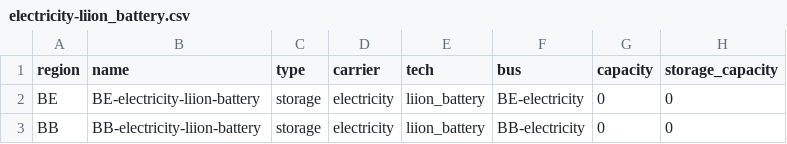
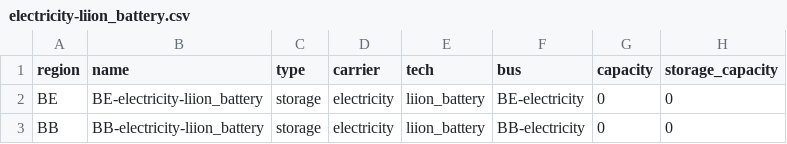
Before and after one commit to rl-institut/oemof-B3, a CSV file: examples/base/preprocessed/base/data/elements/electricity-liion_battery.csv, drawn as a sheet; only a part is shown; the diff names each change by its address in the sheet, - before the commit and + after, or states it on an @@ line.

Commit message:
Correct component names of examples

```diff
--- a/examples/base/preprocessed/base/data/elements/electricity-liion_battery.csv
+++ b/examples/base/preprocessed/base/data/elements/electricity-liion_battery.csv
-B2 (name): BE-electricity-liion-battery
+B2 (name): BE-electricity-liion_battery
-B3 (name): BB-electricity-liion-battery
+B3 (name): BB-electricity-liion_battery
```
Also changed, not shown: examples/more_renewables/preprocessed/more_renewables/data/elements/electricity-liion_battery.csv, examples/more_renewables_less_fossil/preprocessed/more_renewables_less_fossil/data/elements/electricity-liion_battery.csv.
